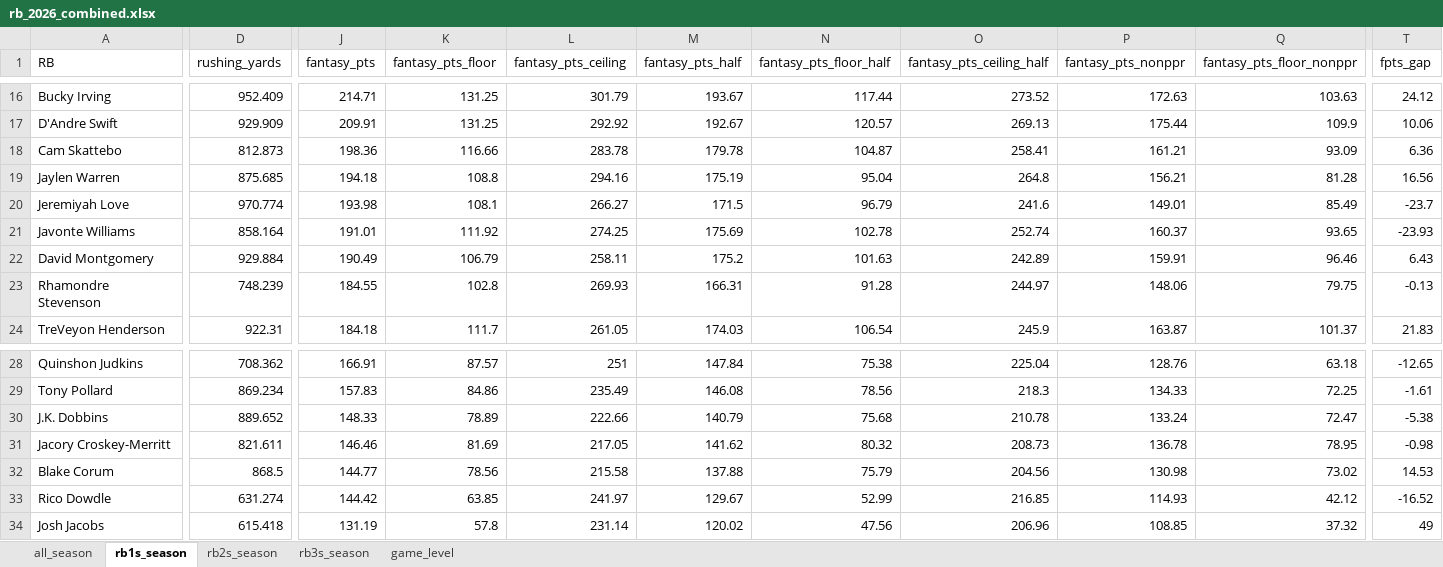
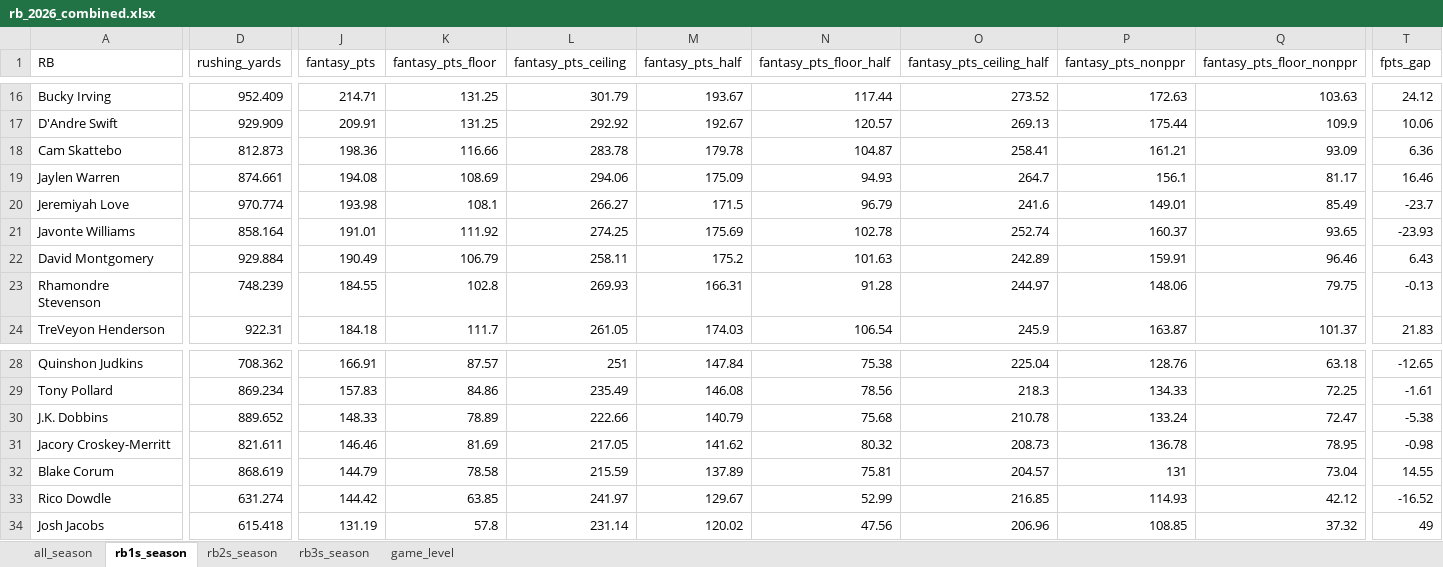
Before and after one commit to egomaniacsfantasy/lineup-lab, an Excel workbook: projections/rb_2026_combined.xlsx, sheet rb1s_season, drawn as a sheet; only a part is shown, gaps mark what is left out; values as stored, in another font and other column widths than the file's, no borders; the diff covers the shown part only; the diff names each change by its address in the sheet, - before the commit and + after, or states it on an @@ line.

```diff
--- a/projections/rb_2026_combined.xlsx (sheet rb1s_season)
+++ b/projections/rb_2026_combined.xlsx (sheet rb1s_season)
-D19 (rushing_yards): 875.685
+D19 (rushing_yards): 874.661
-J19 (fantasy_pts): 194.18
+J19 (fantasy_pts): 194.08
-K19 (fantasy_pts_floor): 108.8
+K19 (fantasy_pts_floor): 108.69
-L19 (fantasy_pts_ceiling): 294.16
+L19 (fantasy_pts_ceiling): 294.06
-M19 (fantasy_pts_half): 175.19
+M19 (fantasy_pts_half): 175.09
-N19 (fantasy_pts_floor_half): 95.04
+N19 (fantasy_pts_floor_half): 94.93
-O19 (fantasy_pts_ceiling_half): 264.8
+O19 (fantasy_pts_ceiling_half): 264.7
-P19 (fantasy_pts_nonppr): 156.21
+P19 (fantasy_pts_nonppr): 156.1
-Q19 (fantasy_pts_floor_nonppr): 81.28
+Q19 (fantasy_pts_floor_nonppr): 81.17
-T19 (fpts_gap): 16.56
+T19 (fpts_gap): 16.46
-D32 (rushing_yards): 868.5
+D32 (rushing_yards): 868.619
-J32 (fantasy_pts): 144.77
+J32 (fantasy_pts): 144.79
-K32 (fantasy_pts_floor): 78.56
+K32 (fantasy_pts_floor): 78.58
-L32 (fantasy_pts_ceiling): 215.58
+L32 (fantasy_pts_ceiling): 215.59
-M32 (fantasy_pts_half): 137.88
+M32 (fantasy_pts_half): 137.89
-N32 (fantasy_pts_floor_half): 75.79
+N32 (fantasy_pts_floor_half): 75.81
-O32 (fantasy_pts_ceiling_half): 204.56
+O32 (fantasy_pts_ceiling_half): 204.57
-P32 (fantasy_pts_nonppr): 130.98
+P32 (fantasy_pts_nonppr): 131
-Q32 (fantasy_pts_floor_nonppr): 73.02
+Q32 (fantasy_pts_floor_nonppr): 73.04
-T32 (fpts_gap): 14.53
+T32 (fpts_gap): 14.55
```
Also changed, not shown: 1 edited cell elsewhere in this sheet, sheet game_level, sheet all_season, sheet rb3s_season, sheet rb2s_season.
